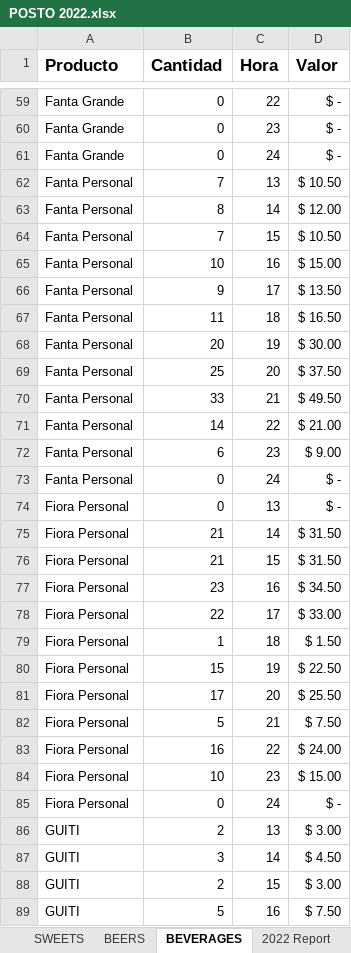
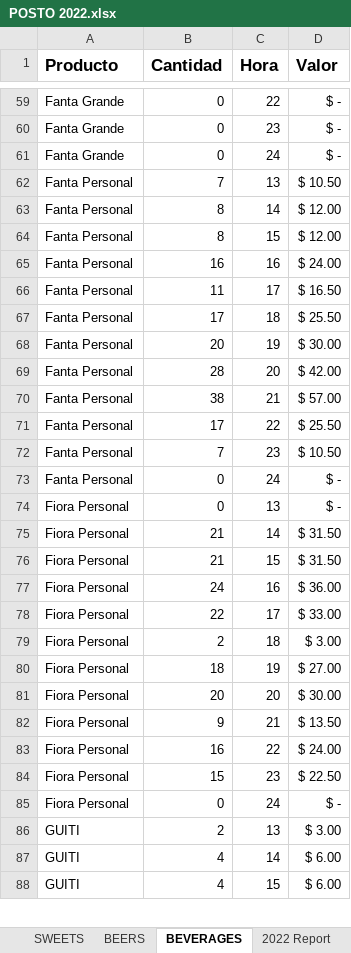
Before and after one commit to PieroMi/Data-Visualization-Web-App, an Excel workbook: POSTO 2022.xlsx, sheet BEVERAGES, drawn as a sheet; only a part is shown, gaps mark what is left out; values as stored, in another font and other column widths than the file's, no borders; removed rows and columns are numbered as before the commit, all else as after; the diff covers the shown part only; the diff names each change by its address in the sheet, - before the commit and + after, or states it on an @@ line.

```diff
--- a/POSTO 2022.xlsx (sheet BEVERAGES)
+++ b/POSTO 2022.xlsx (sheet BEVERAGES)
-B64 (Cantidad): 7
+B64 (Cantidad): 8
-D64 (Valor): $ 10.50
+D64 (Valor): $ 12.00
-B65 (Cantidad): 10
+B65 (Cantidad): 16
-D65 (Valor): $ 15.00
+D65 (Valor): $ 24.00
-row 66: Fanta Personal | 9 | 17 | $ 13.50
-C66 (Hora): 18
+C66 (Hora): 17
+row 67: Fanta Personal | 17 | 18 | $ 25.50
-B69 (Cantidad): 25
+B69 (Cantidad): 28
-D69 (Valor): $ 37.50
+D69 (Valor): $ 42.00
-B70 (Cantidad): 33
+B70 (Cantidad): 38
-D70 (Valor): $ 49.50
+D70 (Valor): $ 57.00
-B71 (Cantidad): 14
+B71 (Cantidad): 17
-D71 (Valor): $ 21.00
+D71 (Valor): $ 25.50
-B72 (Cantidad): 6
+B72 (Cantidad): 7
-D72 (Valor): $ 9.00
+D72 (Valor): $ 10.50
-B77 (Cantidad): 23
+B77 (Cantidad): 24
-D77 (Valor): $ 34.50
+D77 (Valor): $ 36.00
-B79 (Cantidad): 1
+B79 (Cantidad): 2
-D79 (Valor): $ 1.50
+D79 (Valor): $ 3.00
-B80 (Cantidad): 15
+B80 (Cantidad): 18
-D80 (Valor): $ 22.50
+D80 (Valor): $ 27.00
-B81 (Cantidad): 17
+B81 (Cantidad): 20
-D81 (Valor): $ 25.50
+D81 (Valor): $ 30.00
-B82 (Cantidad): 5
+B82 (Cantidad): 9
-D82 (Valor): $ 7.50
+D82 (Valor): $ 13.50
-B84 (Cantidad): 10
+B84 (Cantidad): 15
-D84 (Valor): $ 15.00
+D84 (Valor): $ 22.50
-B87 (Cantidad): 3
+B87 (Cantidad): 4
-D87 (Valor): $ 4.50
+D87 (Valor): $ 6.00
-B88 (Cantidad): 2
+B88 (Cantidad): 4
-D88 (Valor): $ 3.00
+D88 (Valor): $ 6.00
-row 89: GUITI | 5 | 16 | $ 7.50
```
Also changed, not shown: 4 added rows, 3 removed rows and 160 edited cells elsewhere in this sheet, sheet SWEETS, sheet PIZZAS, sheet SLICES, sheet WINES, sheet BEERS, sheet WineAnalysis, 2 more sheets, other sheet tabs, formulas that keep their value.
